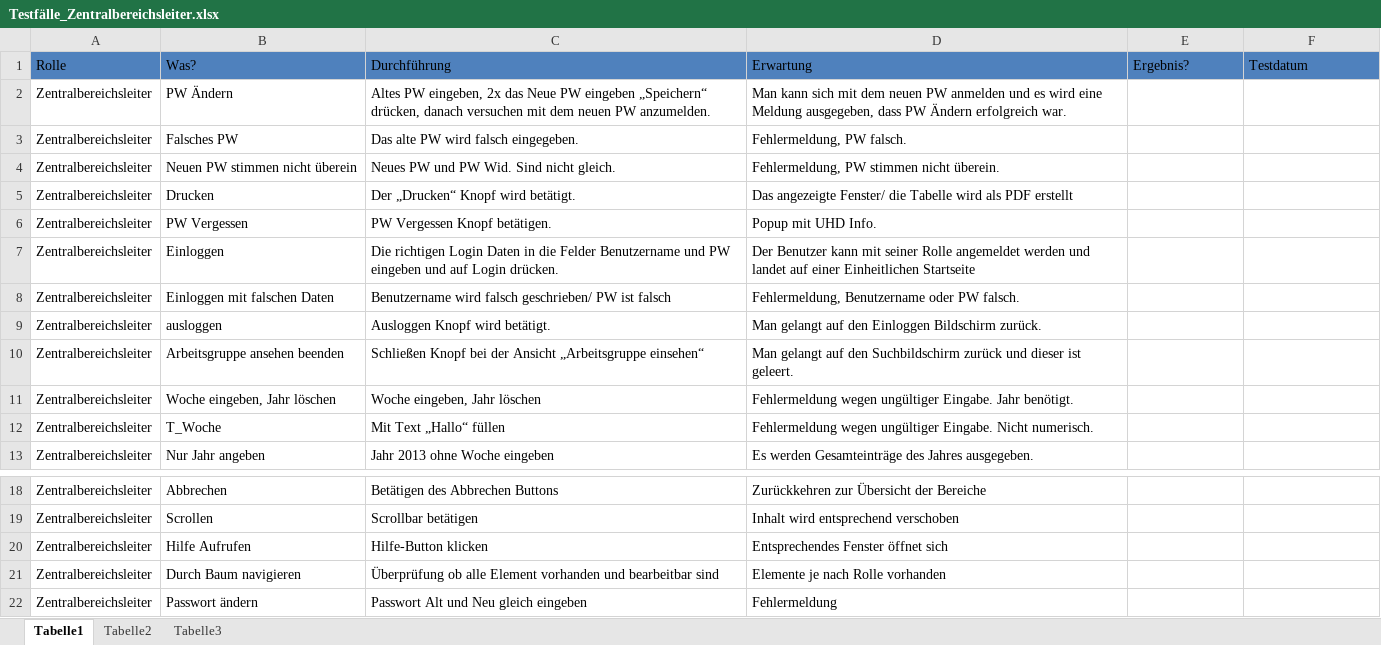
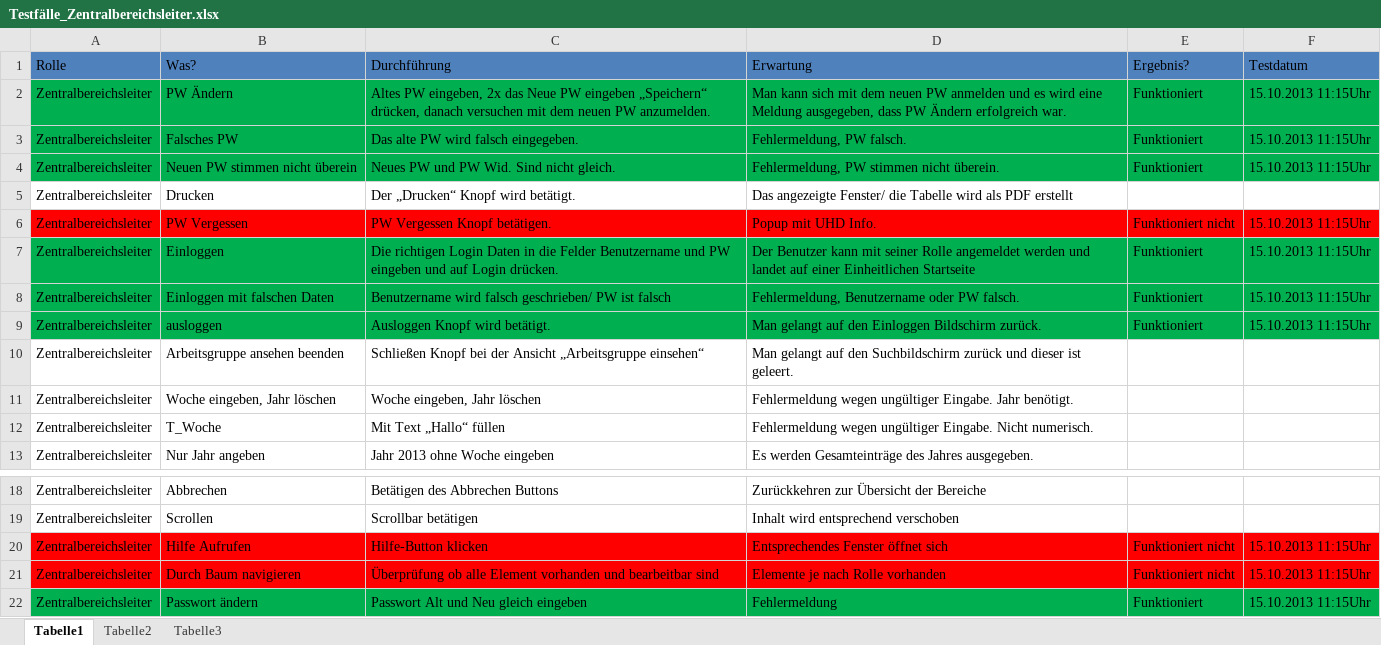
Before and after one commit to DanJoeHa/Fallstudie, an Excel workbook: Testphase/Testfälle_Zentralbereichsleiter.xlsx, sheet Tabelle1, drawn as a sheet; only a part is shown, gaps mark what is left out; values as stored, in another font and other column widths than the file's, no borders; the diff names each change by its address in the sheet, - before the commit and + after, or states it on an @@ line.

```diff
--- a/Testphase/Testfälle_Zentralbereichsleiter.xlsx (sheet Tabelle1)
+++ b/Testphase/Testfälle_Zentralbereichsleiter.xlsx (sheet Tabelle1)
-A2:F4 fill: none
+A2:F4 fill: #00B050
-E2:E4 (Ergebnis?): (empty)
+E2:E4 (Ergebnis?): Funktioniert
-F2:F4 (Testdatum): (empty)
+F2:F4 (Testdatum): 15.10.2013 11:15Uhr
-A6:F6 fill: none
+A6:F6 fill: #FF0000
-E6 (Ergebnis?): (empty)
+E6 (Ergebnis?): Funktioniert nicht
-F6:F9 (Testdatum): (empty)
+F6:F9 (Testdatum): 15.10.2013 11:15Uhr
-A7:F9 fill: none
+A7:F9 fill: #00B050
-E7:E9 (Ergebnis?): (empty)
+E7:E9 (Ergebnis?): Funktioniert
-A20:F21 fill: none
+A20:F21 fill: #FF0000
-E20:E21 (Ergebnis?): (empty)
+E20:E21 (Ergebnis?): Funktioniert nicht
-F20:F22 (Testdatum): (empty)
+F20:F22 (Testdatum): 15.10.2013 11:15Uhr
-A22:F22 fill: none
+A22:F22 fill: #00B050
-E22 (Ergebnis?): (empty)
+E22 (Ergebnis?): Funktioniert
```
Also changed, not shown: Testphase/Testfälle_Bereichsleiter.xlsx.
